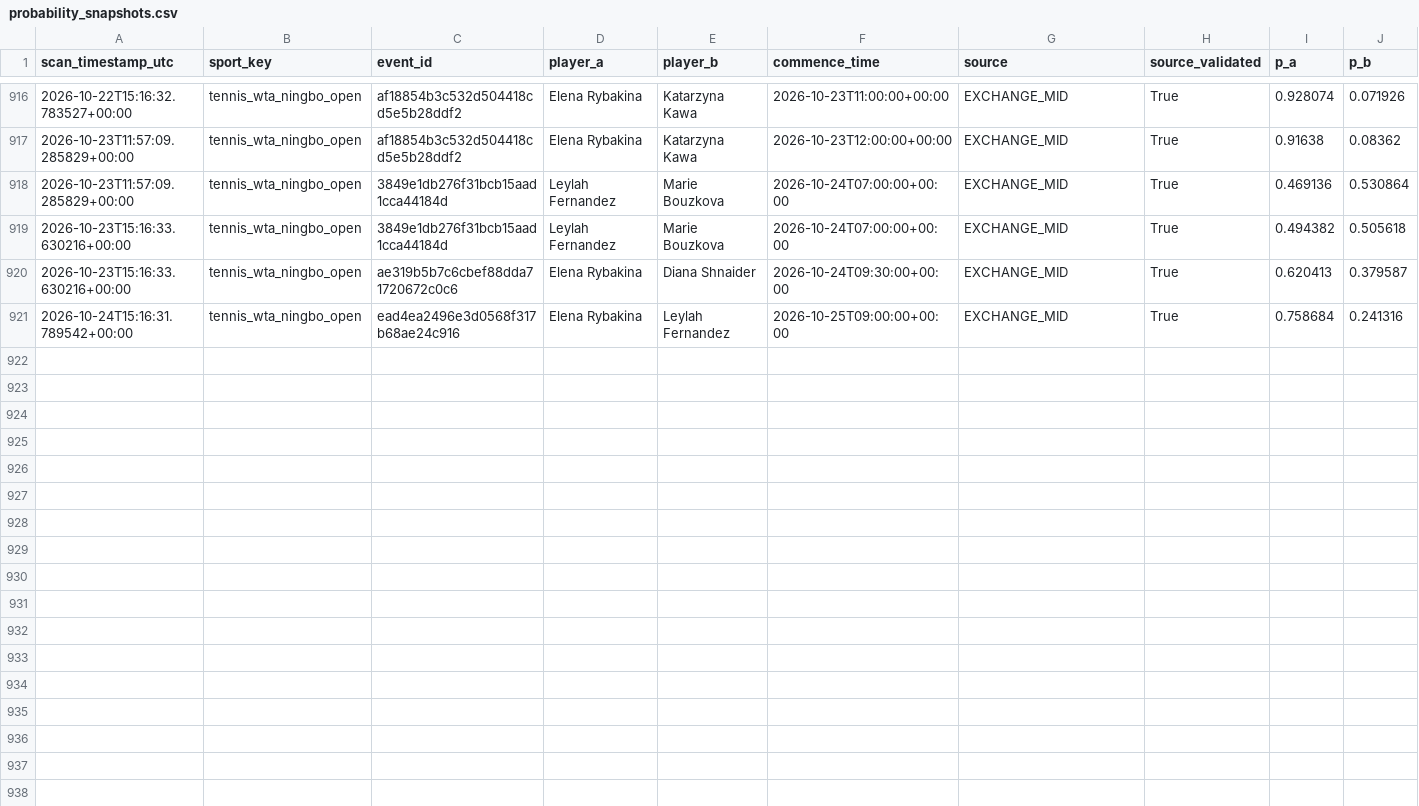
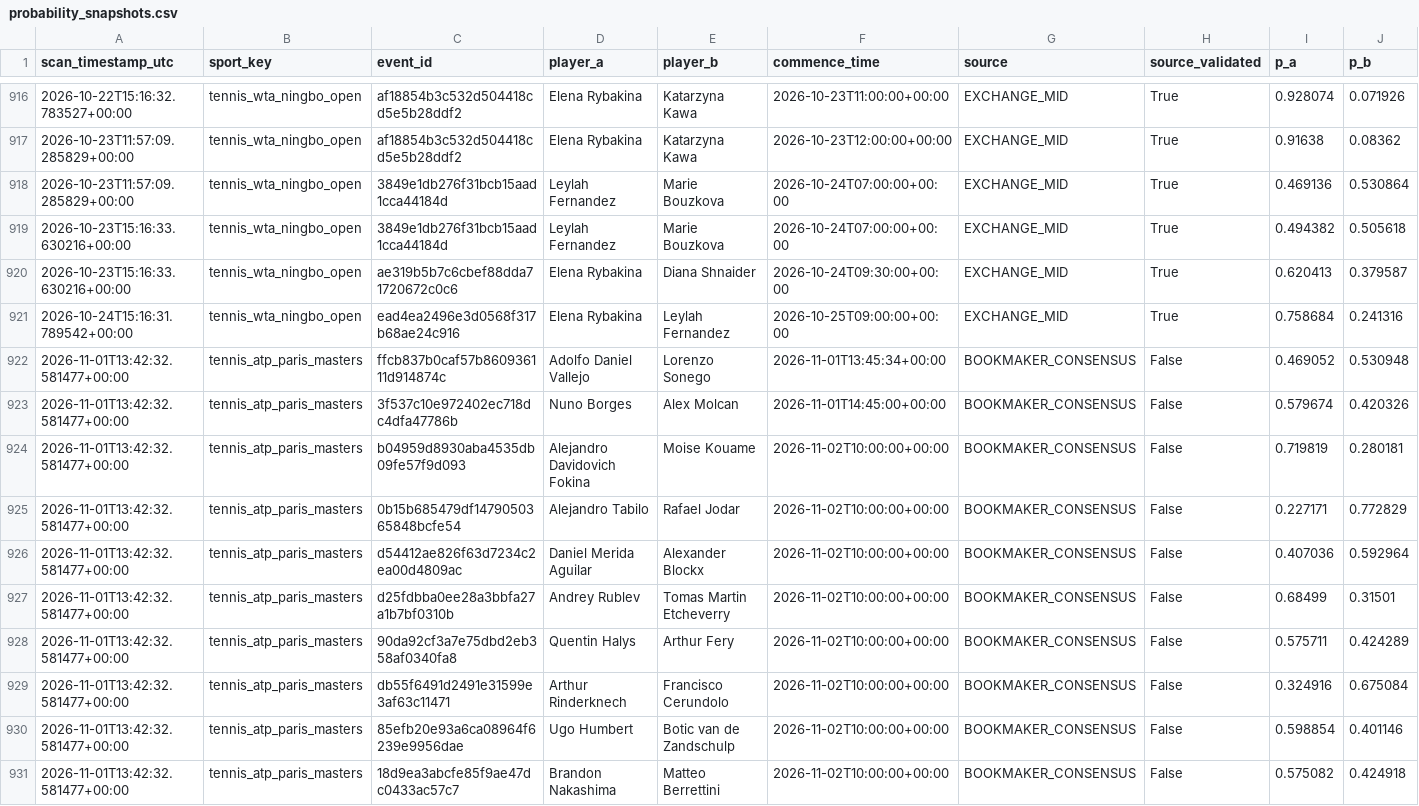
Before and after one commit to frazwil19-gif/prediction-markets-lab, a CSV file: tennis_predictions/probability_snapshots.csv, drawn as a sheet; only a part is shown, gaps mark what is left out; the diff covers the shown part only.

```diff
--- a/tennis_predictions/probability_snapshots.csv
+++ b/tennis_predictions/probability_snapshots.csv
@@ -921 +921,11 @@ scan_timestamp_utc,sport_key,event_id,player_a,player_b,commence_time,source,sou
 2026-10-24T15:16:31.789542+00:00,tennis_wta_ningbo_open,ead4ea2496e3d0568f317b68ae24c916,Elena Rybakina,Leylah Fernandez,2026-10-25T09:00:00+00:00,EXCHANGE_MID,True,0.758684,0.241316
+2026-11-01T13:42:32.581477+00:00,tennis_atp_paris_masters,ffcb837b0caf57b860936111d914874c,Adolfo Daniel Vallejo,Lorenzo Sonego,2026-11-01T13:45:34+00:00,BOOKMAKER_CONSENSUS,False,0.469052,0.530948
+2026-11-01T13:42:32.581477+00:00,tennis_atp_paris_masters,3f537c10e972402ec718dc4dfa47786b,Nuno Borges,Alex Molcan,2026-11-01T14:45:00+00:00,BOOKMAKER_CONSENSUS,False,0.579674,0.420326
+2026-11-01T13:42:32.581477+00:00,tennis_atp_paris_masters,b04959d8930aba4535db09fe57f9d093,Alejandro Davidovich Fokina,Moise Kouame,2026-11-02T10:00:00+00:00,BOOKMAKER_CONSENSUS,False,0.719819,0.280181
+2026-11-01T13:42:32.581477+00:00,tennis_atp_paris_masters,0b15b685479df1479050365848bcfe54,Alejandro Tabilo,Rafael Jodar,2026-11-02T10:00:00+00:00,BOOKMAKER_CONSENSUS,False,0.227171,0.772829
+2026-11-01T13:42:32.581477+00:00,tennis_atp_paris_masters,d54412ae826f63d7234c2ea00d4809ac,Daniel Merida Aguilar,Alexander Blockx,2026-11-02T10:00:00+00:00,BOOKMAKER_CONSENSUS,False,0.407036,0.592964
+2026-11-01T13:42:32.581477+00:00,tennis_atp_paris_masters,d25fdbba0ee28a3bbfa27a1b7bf0310b,Andrey Rublev,Tomas Martin Etcheverry,2026-11-02T10:00:00+00:00,BOOKMAKER_CONSENSUS,False,0.68499,0.31501
+2026-11-01T13:42:32.581477+00:00,tennis_atp_paris_masters,90da92cf3a7e75dbd2eb358af0340fa8,Quentin Halys,Arthur Fery,2026-11-02T10:00:00+00:00,BOOKMAKER_CONSENSUS,False,0.575711,0.424289
+2026-11-01T13:42:32.581477+00:00,tennis_atp_paris_masters,db55f6491d2491e31599e3af63c11471,Arthur Rinderknech,Francisco Cerundolo,2026-11-02T10:00:00+00:00,BOOKMAKER_CONSENSUS,False,0.324916,0.675084
+2026-11-01T13:42:32.581477+00:00,tennis_atp_paris_masters,85efb20e93a6ca08964f6239e9956dae,Ugo Humbert,Botic van de Zandschulp,2026-11-02T10:00:00+00:00,BOOKMAKER_CONSENSUS,False,0.598854,0.401146
+2026-11-01T13:42:32.581477+00:00,tennis_atp_paris_masters,18d9ea3abcfe85f9ae47dc0433ac57c7,Brandon Nakashima,Matteo Berrettini,2026-11-02T10:00:00+00:00,BOOKMAKER_CONSENSUS,False,0.575082,0.424918
```
Also changed, not shown: 9 added rows elsewhere in this file, predictions/us_sports_credit_log.csv, reports/bet_selection_v2_candidates.csv, 30 other files.
